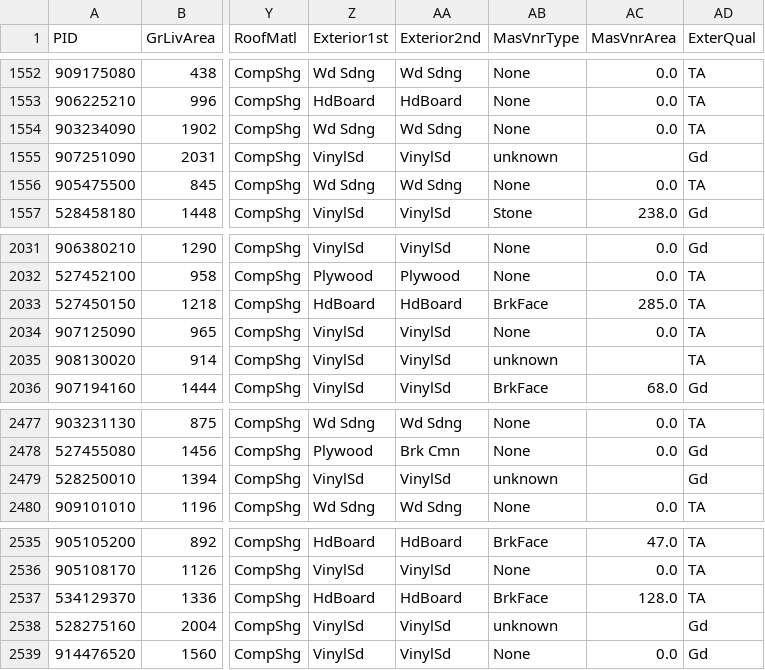
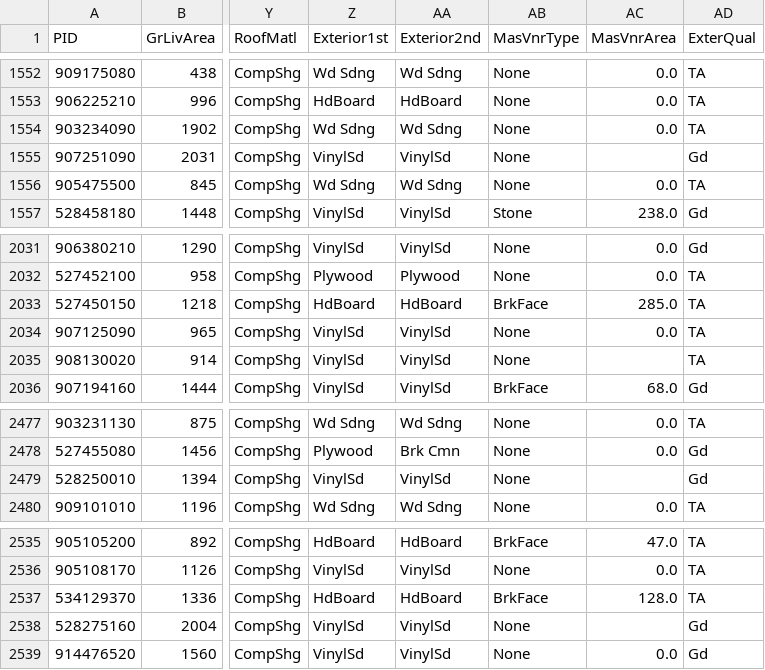
Before and after one commit to hzeig/ames-housing-predictions, a CSV file: HousePrice_Clean.csv, drawn as a sheet; only a part is shown, gaps mark what is left out; the diff covers the shown part only; the diff names each change by its address in the sheet, - before the commit and + after, or states it on an @@ line.

```diff
--- a/HousePrice_Clean.csv
+++ b/HousePrice_Clean.csv
-AB1555 (MasVnrType): unknown
+AB1555 (MasVnrType): None
-AB2035 (MasVnrType): unknown
+AB2035 (MasVnrType): None
-AB2479 (MasVnrType): unknown
+AB2479 (MasVnrType): None
-AB2538 (MasVnrType): unknown
+AB2538 (MasVnrType): None
```
Also changed, not shown: 10 edited cells elsewhere in this file, 5 other files.
